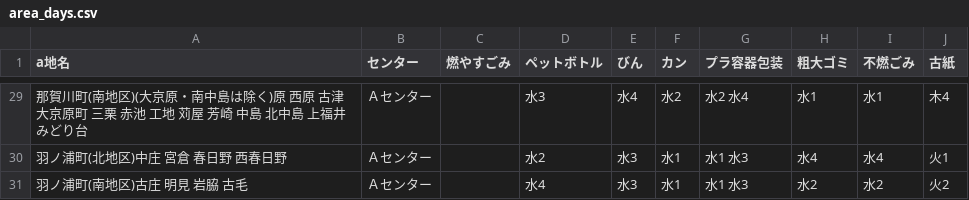
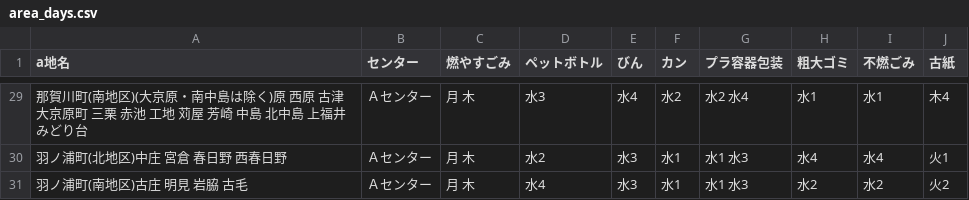
Before and after one commit to tokushima5374/ananshi, a CSV file: data/area_days.csv, drawn as a sheet; only a part is shown, gaps mark what is left out; the diff covers the shown part only.

```diff
--- a/data/area_days.csv
+++ b/data/area_days.csv
@@ -29,3 +29,3 @@ a地名,センター,燃やすごみ,ペットボトル,びん,カン,プラ容
-那賀川町(南地区)(大京原・南中島は除く)原 西原 古津 大京原町 三栗 赤池 工地 苅屋 芳崎 中島 北中島 上福井 みどり台,Ａセンター,,水3,水4,水2,水2 水4,水1,水1,木4
-羽ノ浦町(北地区)中庄 宮倉 春日野 西春日野,Ａセンター,,水2,水3,水1,水1 水3,水4,水4,火1
-羽ノ浦町(南地区)古庄 明見 岩脇 古毛,Ａセンター,,水4,水3,水1,水1 水3,水2,水2,火2
+那賀川町(南地区)(大京原・南中島は除く)原 西原 古津 大京原町 三栗 赤池 工地 苅屋 芳崎 中島 北中島 上福井 みどり台,Ａセンター,月 木,水3,水4,水2,水2 水4,水1,水1,木4
+羽ノ浦町(北地区)中庄 宮倉 春日野 西春日野,Ａセンター,月 木,水2,水3,水1,水1 水3,水4,水4,火1
+羽ノ浦町(南地区)古庄 明見 岩脇 古毛,Ａセンター,月 木,水4,水3,水1,水1 水3,水2,水2,火2
```
Also changed, not shown: 27 edited cells elsewhere in this file.
